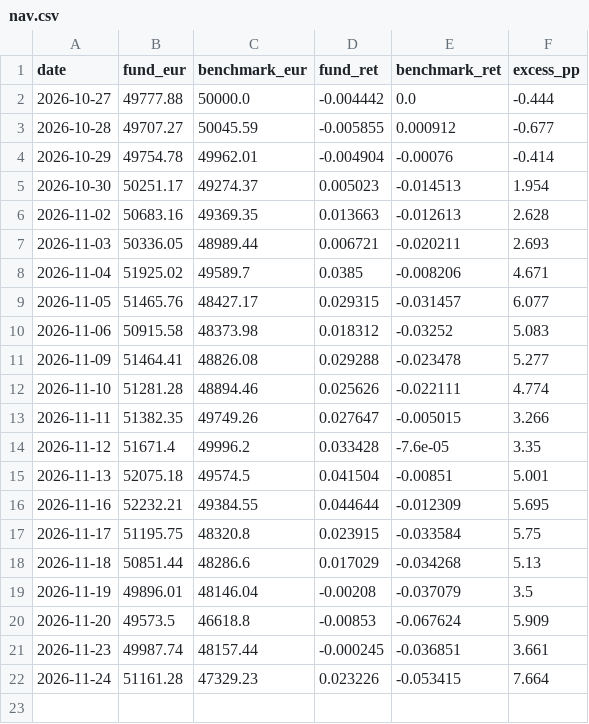
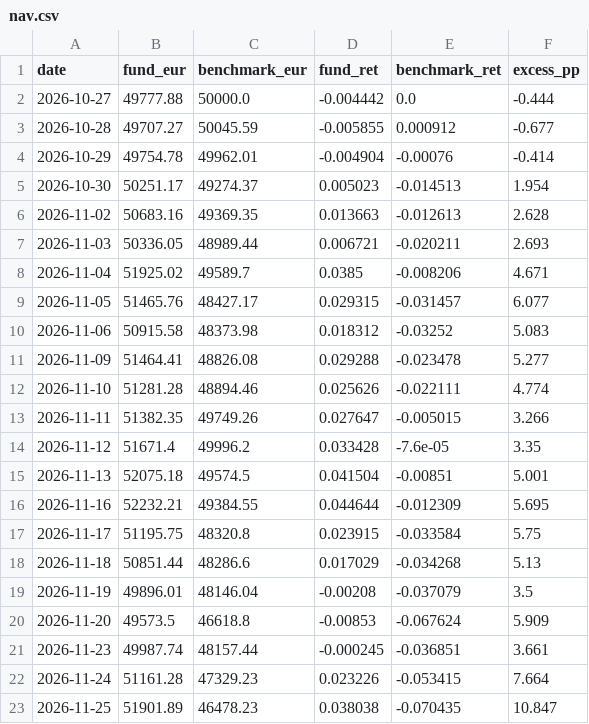
Before and after one commit to jtochanucleoai-netizen/demo-fund-tracker, a CSV file: data/tracker/nav.csv, drawn as a sheet.

```diff
--- a/data/tracker/nav.csv
+++ b/data/tracker/nav.csv
@@ -22 +22,2 @@ date,fund_eur,benchmark_eur,fund_ret,benchmark_ret,excess_pp
 2026-11-24,51161.28,47329.23,0.023226,-0.053415,7.664
+2026-11-25,51901.89,46478.23,0.038038,-0.070435,10.847
```
Also changed, not shown: 1 other file.
